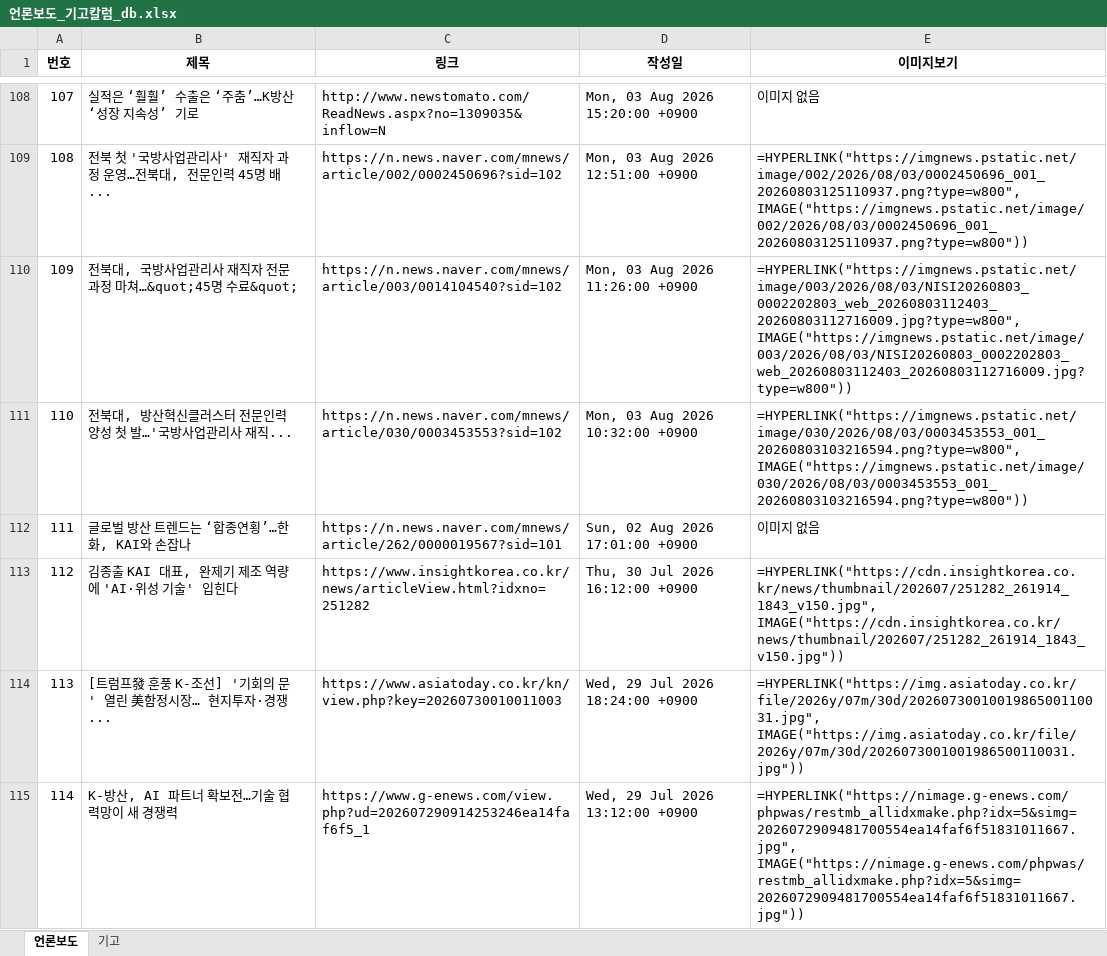
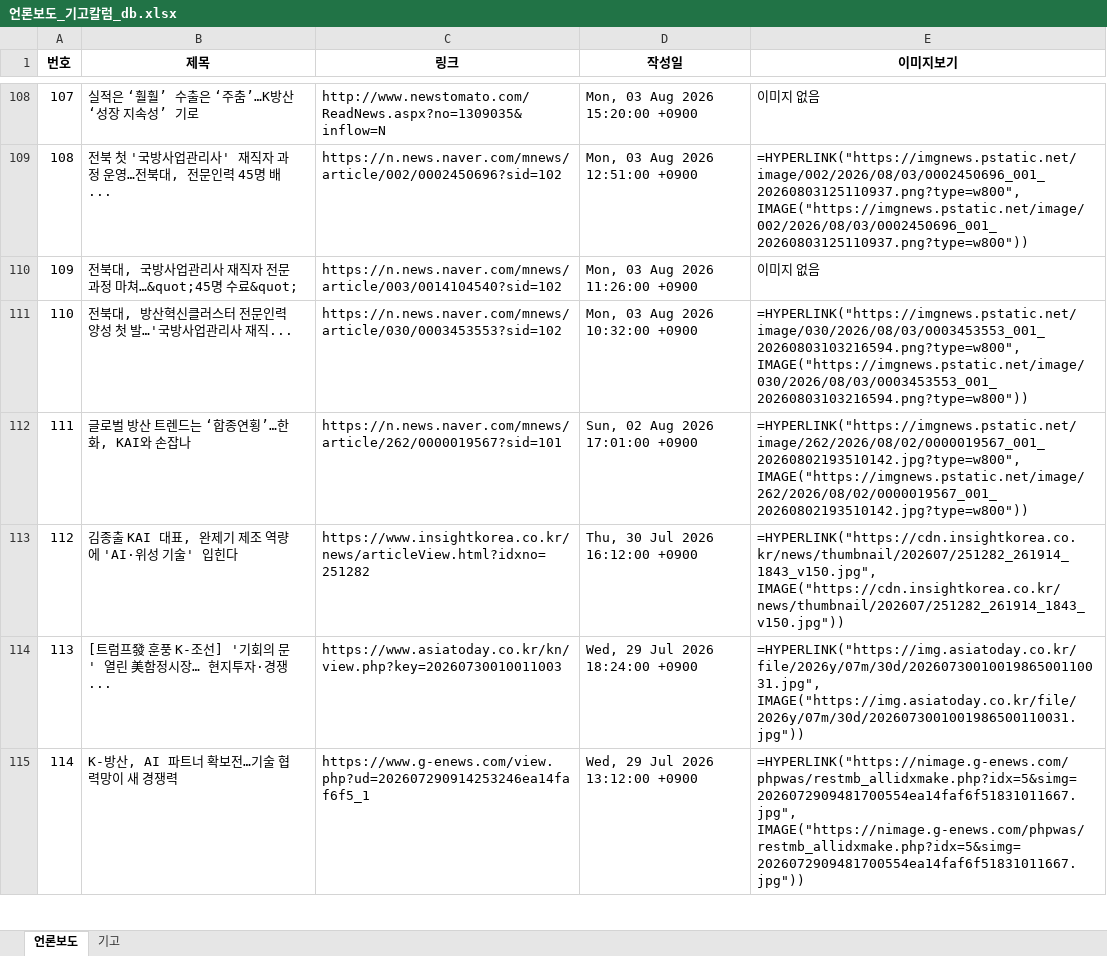
Before and after one commit to onion-koongya/jbnu_adti_news_collector, an Excel workbook: 언론보도_기고칼럼_db.xlsx, sheet 언론보도, drawn as a sheet; only a part is shown, gaps mark what is left out; values as stored, in another font and other column widths than the file's, no borders; formulas without a stored value are shown as written; the diff covers the shown part only; the diff names each change by its address in the sheet, - before the commit and + after, or states it on an @@ line.

```diff
--- a/언론보도_기고칼럼_db.xlsx (sheet 언론보도)
+++ b/언론보도_기고칼럼_db.xlsx (sheet 언론보도)
-E110 (이미지보기): =HYPERLINK("https://imgnews.pstatic.net/image/003/2026/08/03/NISI20260803_0002202803_web_20260803112403_20260803112716009.jpg?type=w800", IMAGE("https://imgnews.pstatic.net/image/003/2026/08/03/NISI20260803_0002202803_web_20260803112403_20260803112716009.jpg?type=w800"))
+E110 (이미지보기): 이미지 없음
-E112 (이미지보기): 이미지 없음
+E112 (이미지보기): =HYPERLINK("https://imgnews.pstatic.net/image/262/2026/08/02/0000019567_001_20260802193510142.jpg?type=w800", IMAGE("https://imgnews.pstatic.net/image/262/2026/08/02/0000019567_001_20260802193510142.jpg?type=w800"))
```
Also changed, not shown: 27 edited cells elsewhere in this sheet, 5 other files.
